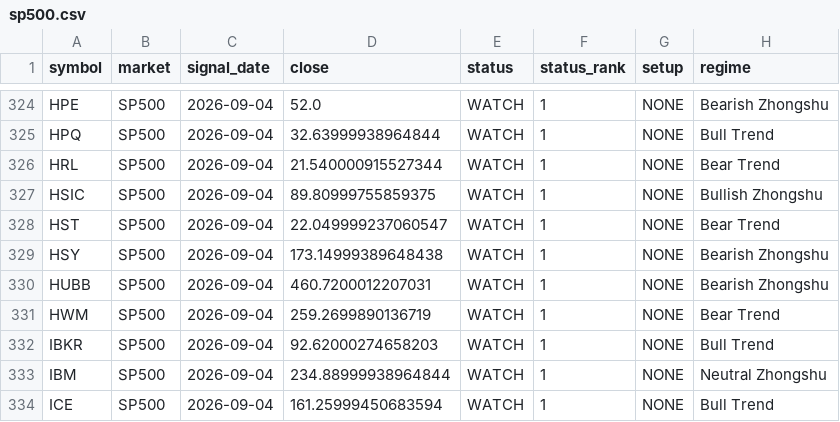
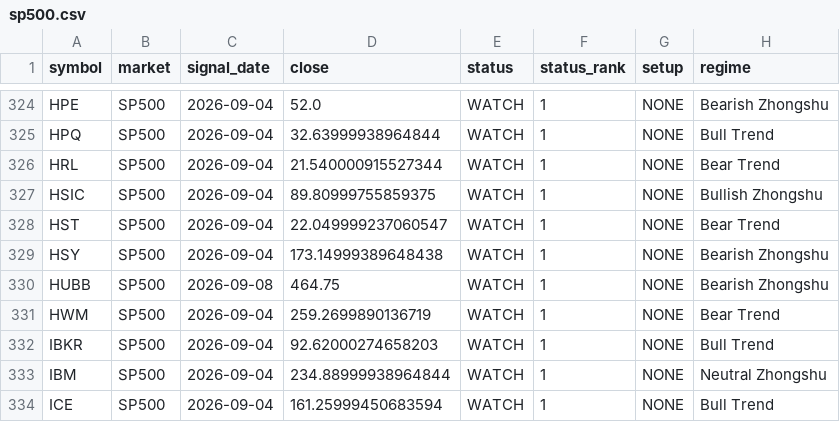
Before and after one commit to CoolSoybean/CWP-Scanner, a CSV file: output/latest/sp500.csv, drawn as a sheet; only a part is shown, gaps mark what is left out; the diff names each change by its address in the sheet, - before the commit and + after, or states it on an @@ line.

```diff
--- a/output/latest/sp500.csv
+++ b/output/latest/sp500.csv
-C330 (signal_date): 2026-09-04
+C330 (signal_date): 2026-09-08
-D330 (close): 460.7200012207031
+D330 (close): 464.75
```
Also changed, not shown: output/alerts/sp500_changes.csv, state/watchlist.csv, 2 other files.
